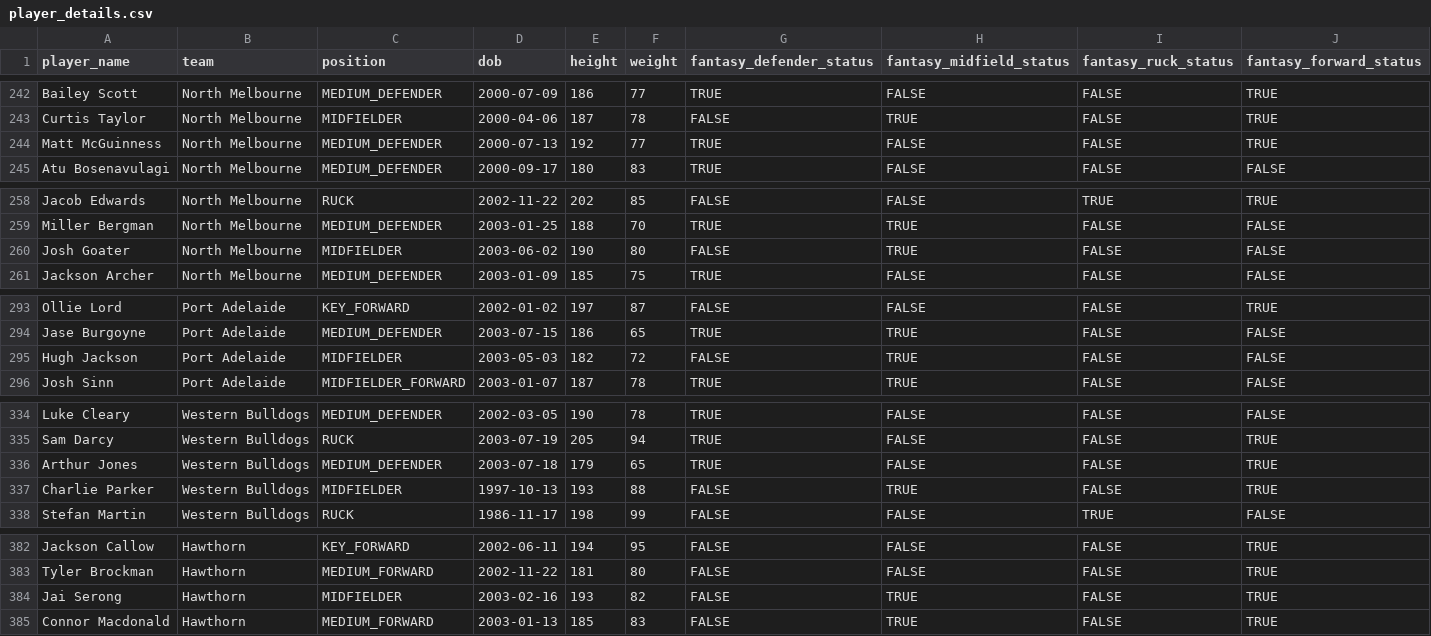
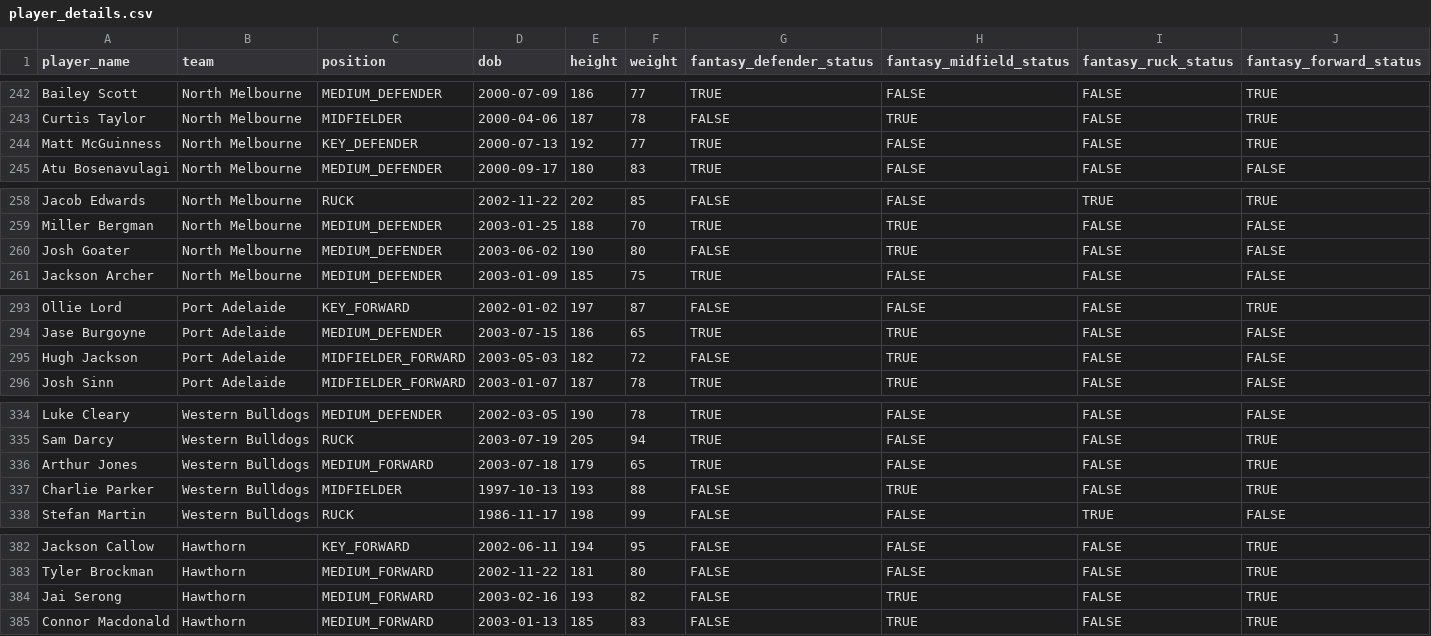
Before and after one commit to jamesbrown1417/AFL-Analysis, a CSV file: Data/CSV-files/player_details.csv, drawn as a sheet; only a part is shown, gaps mark what is left out; the diff covers the shown part only.

```diff
--- a/Data/CSV-files/player_details.csv
+++ b/Data/CSV-files/player_details.csv
@@ -243,3 +243,3 @@ Bailey Scott,North Melbourne,MEDIUM_DEFENDER,2000-07-09,186,77,TRUE,FALSE,FALSE,
 Curtis Taylor,North Melbourne,MIDFIELDER,2000-04-06,187,78,FALSE,TRUE,FALSE,TRUE
-Matt McGuinness,North Melbourne,MEDIUM_DEFENDER,2000-07-13,192,77,TRUE,FALSE,FALSE,TRUE
+Matt McGuinness,North Melbourne,KEY_DEFENDER,2000-07-13,192,77,TRUE,FALSE,FALSE,TRUE
 Atu Bosenavulagi,North Melbourne,MEDIUM_DEFENDER,2000-09-17,180,83,TRUE,FALSE,FALSE,FALSE
@@ -259,3 +259,3 @@ Jacob Edwards,North Melbourne,RUCK,2002-11-22,202,85,FALSE,FALSE,TRUE,TRUE
 Miller Bergman,North Melbourne,MEDIUM_DEFENDER,2003-01-25,188,70,TRUE,TRUE,FALSE,FALSE
-Josh Goater,North Melbourne,MIDFIELDER,2003-06-02,190,80,FALSE,TRUE,FALSE,FALSE
+Josh Goater,North Melbourne,MEDIUM_DEFENDER,2003-06-02,190,80,FALSE,TRUE,FALSE,FALSE
 Jackson Archer,North Melbourne,MEDIUM_DEFENDER,2003-01-09,185,75,TRUE,FALSE,FALSE,FALSE
@@ -294,3 +294,3 @@ Ollie Lord,Port Adelaide,KEY_FORWARD,2002-01-02,197,87,FALSE,FALSE,FALSE,TRUE
 Jase Burgoyne,Port Adelaide,MEDIUM_DEFENDER,2003-07-15,186,65,TRUE,TRUE,FALSE,FALSE
-Hugh Jackson,Port Adelaide,MIDFIELDER,2003-05-03,182,72,FALSE,TRUE,FALSE,FALSE
+Hugh Jackson,Port Adelaide,MIDFIELDER_FORWARD,2003-05-03,182,72,FALSE,TRUE,FALSE,FALSE
 Josh Sinn,Port Adelaide,MIDFIELDER_FORWARD,2003-01-07,187,78,TRUE,TRUE,FALSE,FALSE
@@ -335,3 +335,3 @@ Luke Cleary,Western Bulldogs,MEDIUM_DEFENDER,2002-03-05,190,78,TRUE,FALSE,FALSE,
 Sam Darcy,Western Bulldogs,RUCK,2003-07-19,205,94,TRUE,FALSE,FALSE,TRUE
-Arthur Jones,Western Bulldogs,MEDIUM_DEFENDER,2003-07-18,179,65,TRUE,FALSE,FALSE,TRUE
+Arthur Jones,Western Bulldogs,MEDIUM_FORWARD,2003-07-18,179,65,TRUE,FALSE,FALSE,TRUE
 Charlie Parker,Western Bulldogs,MIDFIELDER,1997-10-13,193,88,FALSE,TRUE,FALSE,TRUE
@@ -383,3 +383,3 @@ Jackson Callow,Hawthorn,KEY_FORWARD,2002-06-11,194,95,FALSE,FALSE,FALSE,TRUE
 Tyler Brockman,Hawthorn,MEDIUM_FORWARD,2002-11-22,181,80,FALSE,FALSE,FALSE,TRUE
-Jai Serong,Hawthorn,MIDFIELDER,2003-02-16,193,82,FALSE,TRUE,FALSE,TRUE
+Jai Serong,Hawthorn,MEDIUM_FORWARD,2003-02-16,193,82,FALSE,TRUE,FALSE,TRUE
 Connor Macdonald,Hawthorn,MEDIUM_FORWARD,2003-01-13,185,83,FALSE,TRUE,FALSE,TRUE
```
Also changed, not shown: 14 edited cells elsewhere in this file, 15 other files.
